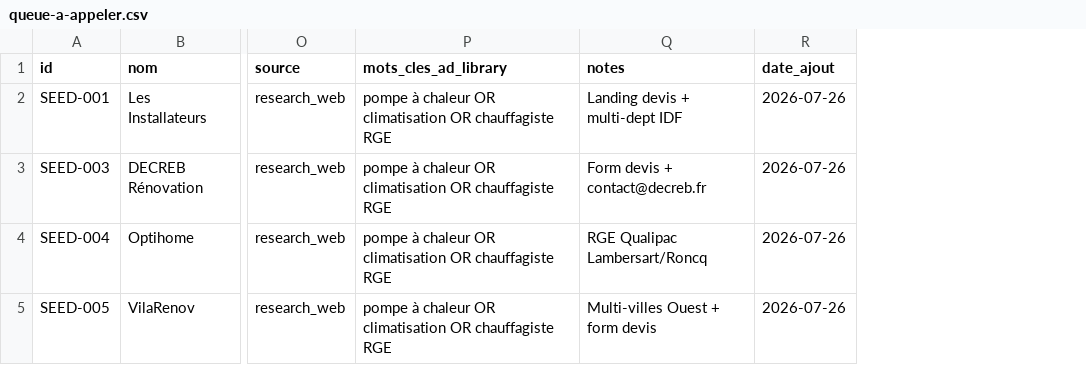
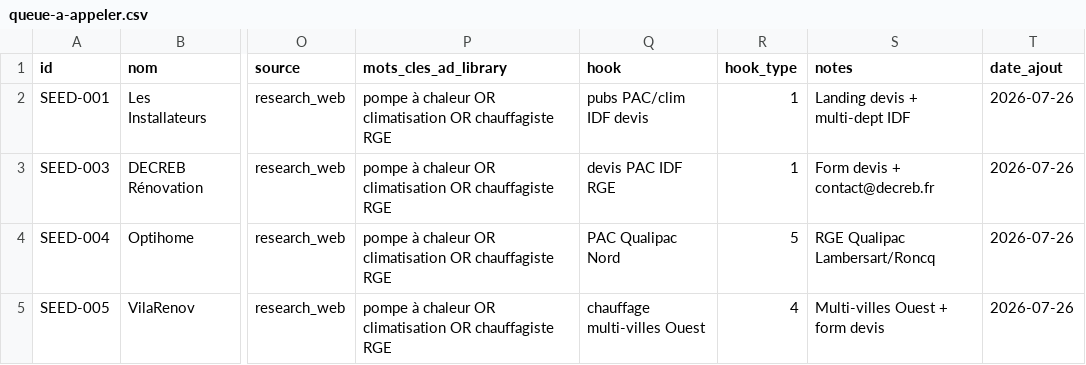
Before and after one commit to antoinelebofficiel/Cr-ation-de-business, a CSV file: business-rappel-leads/01-cible/queue-a-appeler.csv, drawn as a sheet; only a part is shown, gaps mark what is left out; the diff names each change by its address in the sheet, - before the commit and + after, or states it on an @@ line.

```diff
--- a/business-rappel-leads/01-cible/queue-a-appeler.csv
+++ b/business-rappel-leads/01-cible/queue-a-appeler.csv
+column Q (hook), rows 2-5: pubs PAC/clim IDF devis | devis PAC IDF RGE | PAC Qualipac Nord | chauffage multi-villes Ouest
+column R (hook_type), rows 2-5: 1 | 1 | 5 | 4
```
Also changed, not shown: business-rappel-leads/01-cible/icp-sheet.csv, 5 other files.
